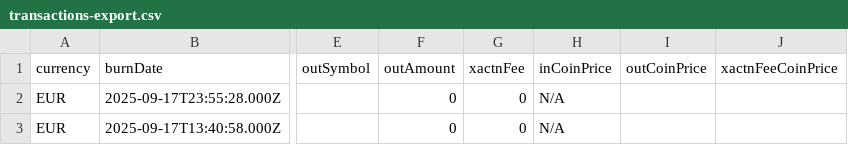
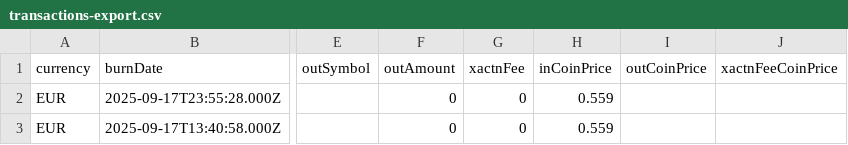
Before and after one commit to FatStx/FatStx, a CSV file: e2e/downloads/transactions-export.csv, drawn as a sheet; only a part is shown, gaps mark what is left out; the diff names each change by its address in the sheet, - before the commit and + after, or states it on an @@ line.

```diff
--- a/e2e/downloads/transactions-export.csv
+++ b/e2e/downloads/transactions-export.csv
-H2:H3 (inCoinPrice): N/A
+H2:H3 (inCoinPrice): 0.559
```
Also changed, not shown: 25 other files.
